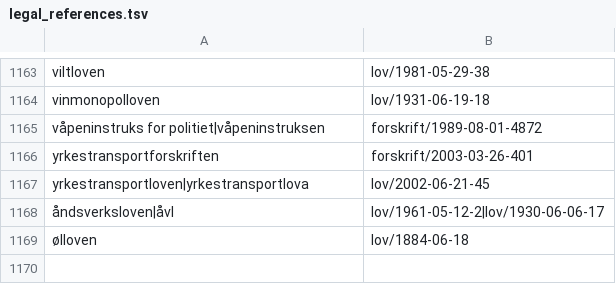
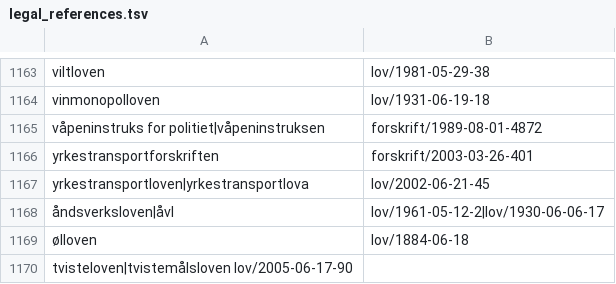
Before and after one commit to universitetsforlaget/static_content, a TSV file: legal_references.tsv, drawn as a sheet; only a part is shown, gaps mark what is left out; the diff covers the shown part only; the diff names each change by its address in the sheet, - before the commit and + after, or states it on an @@ line.

```diff
--- a/legal_references.tsv
+++ b/legal_references.tsv
+row 1170: tvisteloven|tvistemålsloven lov/2005-06-17-90
```
Also changed, not shown: 2 added rows, 2 removed rows and 3 edited cells elsewhere in this file.
